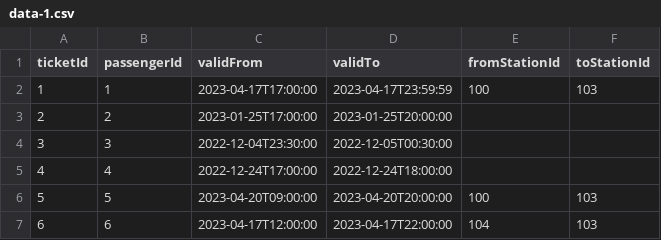
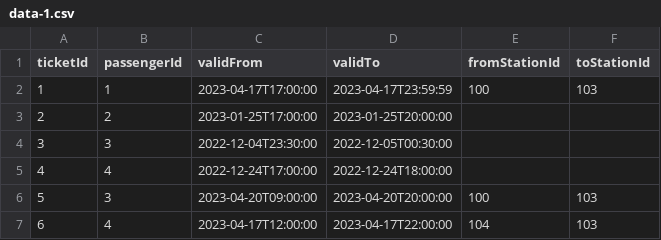
Before and after one commit to lhotanok/data-formats, a CSV file: NPRG036-T1G2-HW4/4/csv/data-1.csv, drawn as a sheet.

Commit message:
Fix IDs of passengers owning tickets 5 and 6

```diff
--- a/NPRG036-T1G2-HW4/4/csv/data-1.csv
+++ b/NPRG036-T1G2-HW4/4/csv/data-1.csv
@@ -5,3 +5,3 @@ ticketId,passengerId,validFrom,validTo,fromStationId,toStationId
 4,4,2022-12-24T17:00:00,2022-12-24T18:00:00,,
-5,5,2023-04-20T09:00:00,2023-04-20T20:00:00,100,103
-6,6,2023-04-17T12:00:00,2023-04-17T22:00:00,104,103
+5,3,2023-04-20T09:00:00,2023-04-20T20:00:00,100,103
+6,4,2023-04-17T12:00:00,2023-04-17T22:00:00,104,103
```
